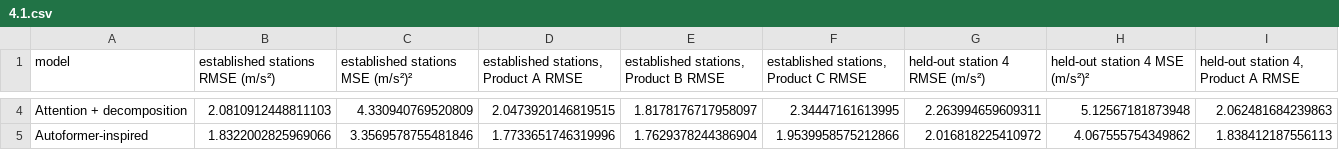
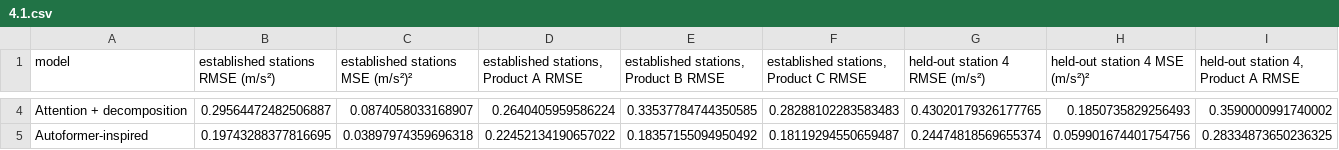
Before and after one commit to OsamaAtiq12/DL4STG-PA1, a CSV file: Question 1/results/design/4.1.csv, drawn as a sheet; only a part is shown, gaps mark what is left out; the diff covers the shown part only; the diff names each change by its address in the sheet, - before the commit and + after, or states it on an @@ line.

```diff
--- a/Question 1/results/design/4.1.csv
+++ b/Question 1/results/design/4.1.csv
-B4 (established stations RMSE (m/s²)): 2.0810912448811103
+B4 (established stations RMSE (m/s²)): 0.29564472482506887
-C4 (established stations MSE (m/s²)²): 4.330940769520809
+C4 (established stations MSE (m/s²)²): 0.0874058033168907
-D4: 2.0473920146819515
+D4: 0.2640405959586224
-E4: 1.8178176717958097
+E4: 0.33537784744350585
-F4: 2.34447161613995
+F4: 0.28288102283583483
-G4 (held-out station 4 RMSE (m/s²)): 2.263994659609311
+G4 (held-out station 4 RMSE (m/s²)): 0.43020179326177765
-H4 (held-out station 4 MSE (m/s²)²): 5.12567181873948
+H4 (held-out station 4 MSE (m/s²)²): 0.1850735829256493
-I4: 2.062481684239863
+I4: 0.3590000991740002
-B5 (established stations RMSE (m/s²)): 1.8322002825969066
+B5 (established stations RMSE (m/s²)): 0.19743288377816695
-C5 (established stations MSE (m/s²)²): 3.3569578755481846
+C5 (established stations MSE (m/s²)²): 0.03897974359696318
-D5: 1.7733651746319996
+D5: 0.22452134190657022
-E5: 1.7629378244386904
+E5: 0.18357155094950492
-F5: 1.9539958575212866
+F5: 0.18119294550659487
-G5 (held-out station 4 RMSE (m/s²)): 2.016818225410972
+G5 (held-out station 4 RMSE (m/s²)): 0.24474818569655374
-H5 (held-out station 4 MSE (m/s²)²): 4.067555754349862
+H5 (held-out station 4 MSE (m/s²)²): 0.059901674401754756
-I5: 1.838412187556113
+I5: 0.28334873650236325
```
Also changed, not shown: 32 edited cells elsewhere in this file, Question 1/results/design/1.1.csv, Question 1/results/design/1.2.csv, 34 other files.
